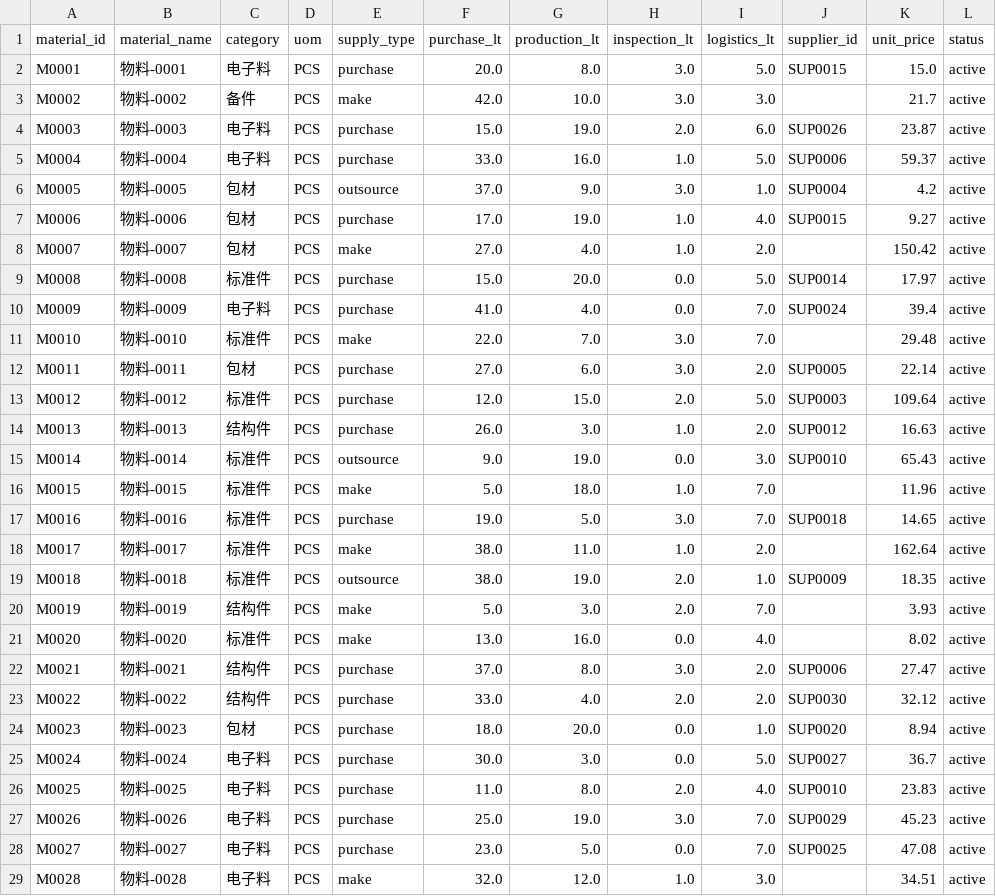
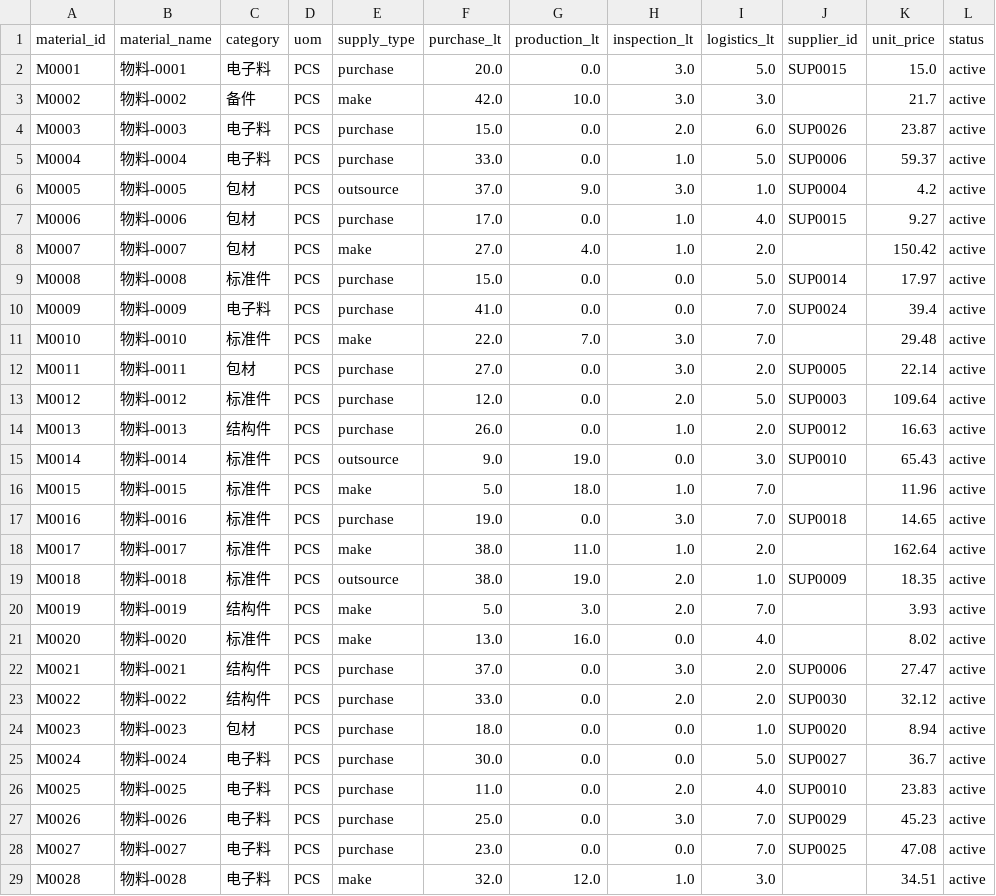
Before and after one commit to DoraYC/kadss, a CSV file: data/high_volatility/csv/t_kadss_material.csv, drawn as a sheet; only a part is shown; the diff covers the shown part only; the diff names each change by its address in the sheet, - before the commit and + after, or states it on an @@ line.

```diff
--- a/data/high_volatility/csv/t_kadss_material.csv
+++ b/data/high_volatility/csv/t_kadss_material.csv
-G2 (production_lt): 8.0
+G2 (production_lt): 0.0
-G4 (production_lt): 19.0
+G4 (production_lt): 0.0
-G5 (production_lt): 16.0
+G5 (production_lt): 0.0
-G7 (production_lt): 19.0
+G7 (production_lt): 0.0
-G9 (production_lt): 20.0
+G9 (production_lt): 0.0
-G10 (production_lt): 4.0
+G10 (production_lt): 0.0
-G12 (production_lt): 6.0
+G12 (production_lt): 0.0
-G13 (production_lt): 15.0
+G13 (production_lt): 0.0
-G14 (production_lt): 3.0
+G14 (production_lt): 0.0
-G17 (production_lt): 5.0
+G17 (production_lt): 0.0
-G22 (production_lt): 8.0
+G22 (production_lt): 0.0
-G23 (production_lt): 4.0
+G23 (production_lt): 0.0
-G24 (production_lt): 20.0
+G24 (production_lt): 0.0
-G25 (production_lt): 3.0
+G25 (production_lt): 0.0
-G26 (production_lt): 8.0
+G26 (production_lt): 0.0
-G27 (production_lt): 19.0
+G27 (production_lt): 0.0
-G28 (production_lt): 5.0
+G28 (production_lt): 0.0
```
Also changed, not shown: 123 edited cells elsewhere in this file, data/high_volatility/csv/t_kadss_inventory.csv, data/leadtime_deterioration/csv/t_kadss_inventory.csv, 12 other files.
